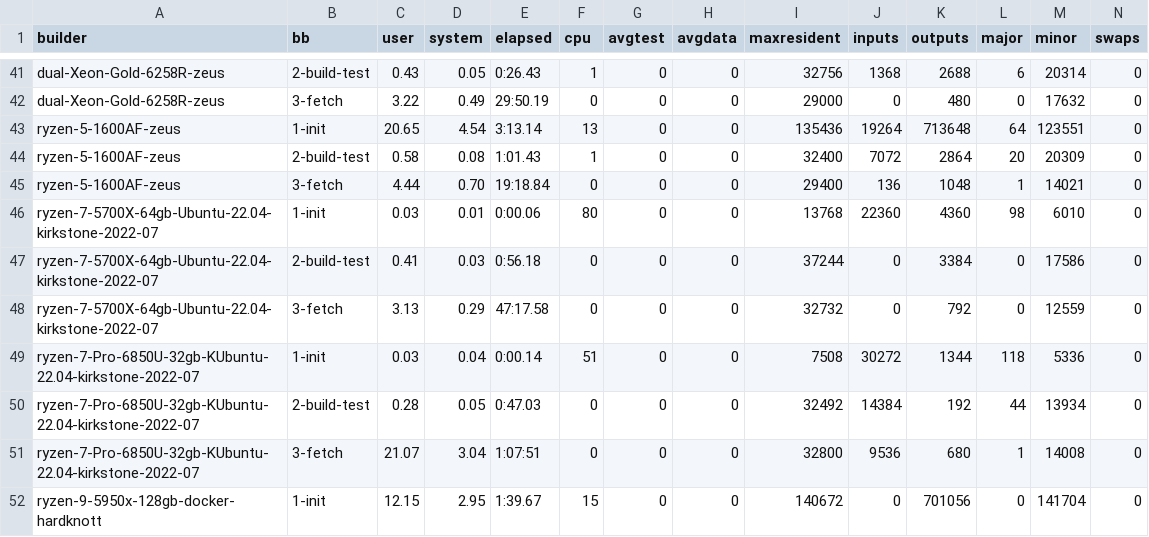
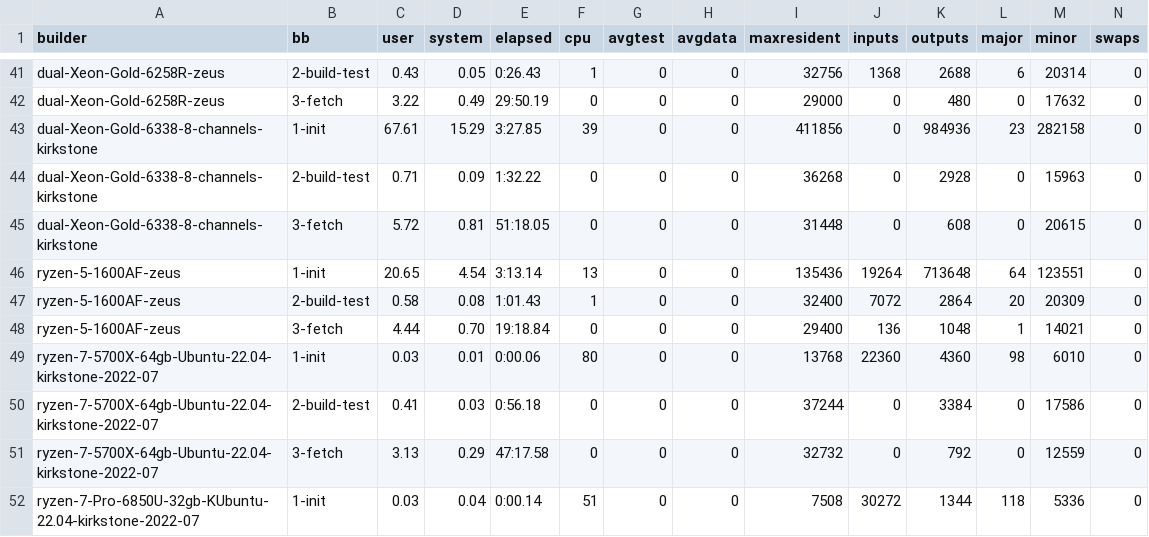
Before and after one commit to shr-project/test-oe-build-time, a CSV file: results.sheet02.time.init.csv, drawn as a sheet; only a part is shown, gaps mark what is left out; the shorter side is filled out with more unchanged rows; the diff names each change by its address in the sheet, - before the commit and + after, or states it on an @@ line.

```diff
--- a/results.sheet02.time.init.csv
+++ b/results.sheet02.time.init.csv
+row 43: dual-Xeon-Gold-6338-8-channels-kirkstone | 1-init | 67.61 | 15.29 | 3:27.85 | 39 | 0 | 0 | 411856 | 0 | 984936 | 23 | 282158 | 0
+row 44: dual-Xeon-Gold-6338-8-channels-kirkstone | 2-build-test | 0.71 | 0.09 | 1:32.22 | 0 | 0 | 0 | 36268 | 0 | 2928 | 0 | 15963 | 0
+row 45: dual-Xeon-Gold-6338-8-channels-kirkstone | 3-fetch | 5.72 | 0.81 | 51:18.05 | 0 | 0 | 0 | 31448 | 0 | 608 | 0 | 20615 | 0
```
Also changed, not shown: results.sheet01.builders.csv, results.sheet03.time.build.csv, 7 other files.
